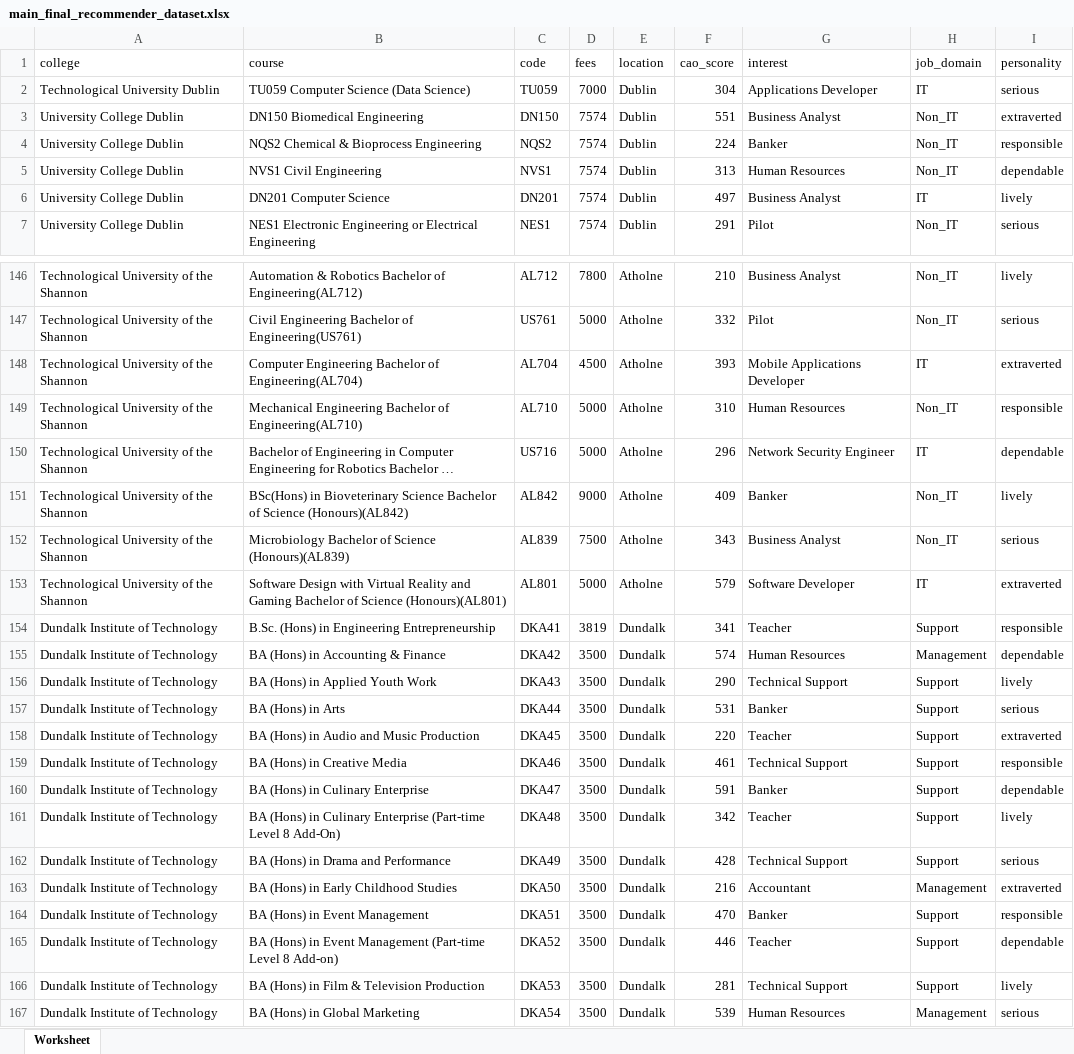
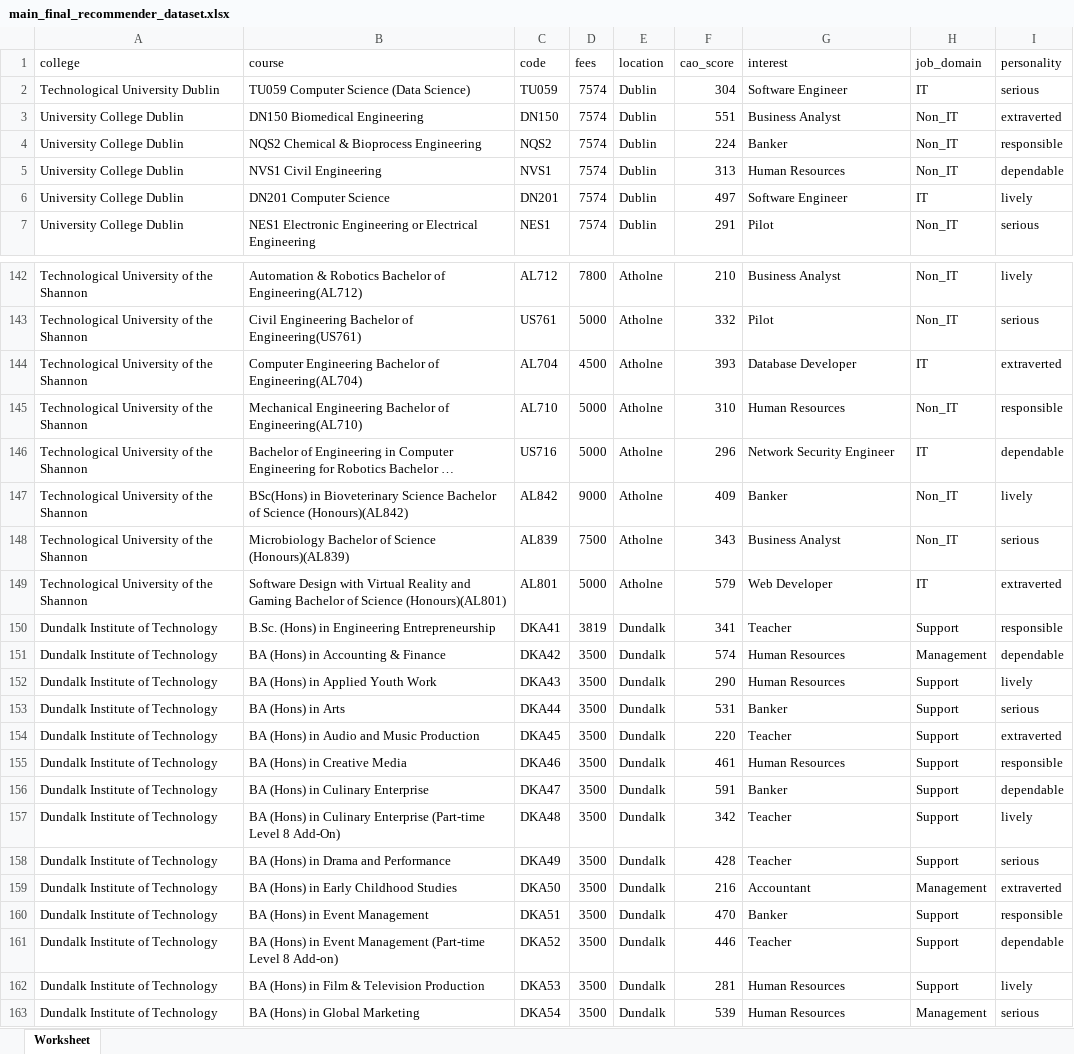
Before and after one commit to sanvidpunde/MyUniLifeSimulation, an Excel workbook: SRC/website/ml_flask/Flask Server/main_final_recommender_dataset.xlsx, sheet Worksheet, drawn as a sheet; only a part is shown, gaps mark what is left out; long unchanged cells end in …; values as stored, in another font and other column widths than the file's, no borders; addresses are those after the commit; the diff covers the shown part only; the diff names each change by its address in the sheet, - before the commit and + after, or states it on an @@ line.

Commit message:
Changes made (updated server.py) to flask API server to now supports the reduced interest profiler career suggestion fields, Also made changes in recommender system dataset to only include said 10 major career suggestions to match the input of Job_Domain field in the recommender system

```diff
--- a/SRC/website/ml_flask/Flask Server/main_final_recommender_dataset.xlsx (sheet Worksheet)
+++ b/SRC/website/ml_flask/Flask Server/main_final_recommender_dataset.xlsx (sheet Worksheet)
-D2 (fees): 7000
+D2 (fees): 7574
-G2 (interest): Applications Developer
+G2 (interest): Software Engineer
-G6 (interest): Business Analyst
+G6 (interest): Software Engineer
-G144 (interest): Mobile Applications Developer
+G144 (interest): Database Developer
-G149 (interest): Software Developer
+G149 (interest): Web Developer
-G152 (interest): Technical Support
+G152 (interest): Human Resources
-G155 (interest): Technical Support
+G155 (interest): Human Resources
-G158 (interest): Technical Support
+G158 (interest): Teacher
-G162 (interest): Technical Support
+G162 (interest): Human Resources
```
Also changed, not shown: 4 removed rows and 69 edited cells elsewhere in this sheet, 5 other files.
